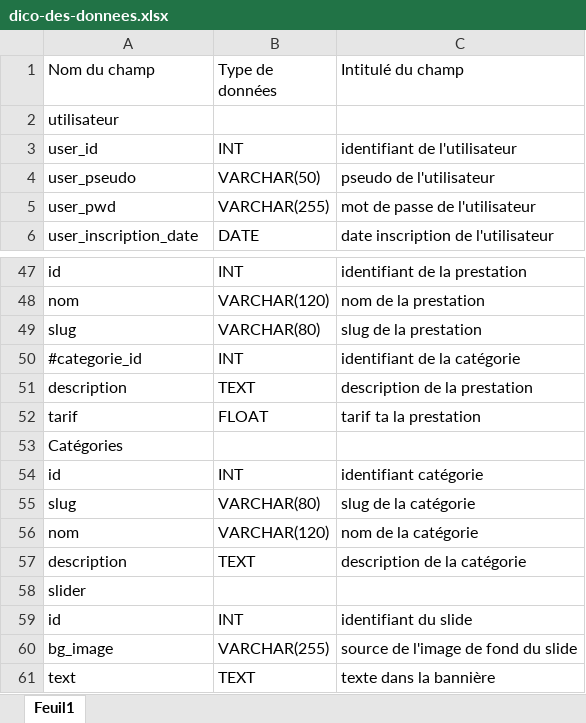
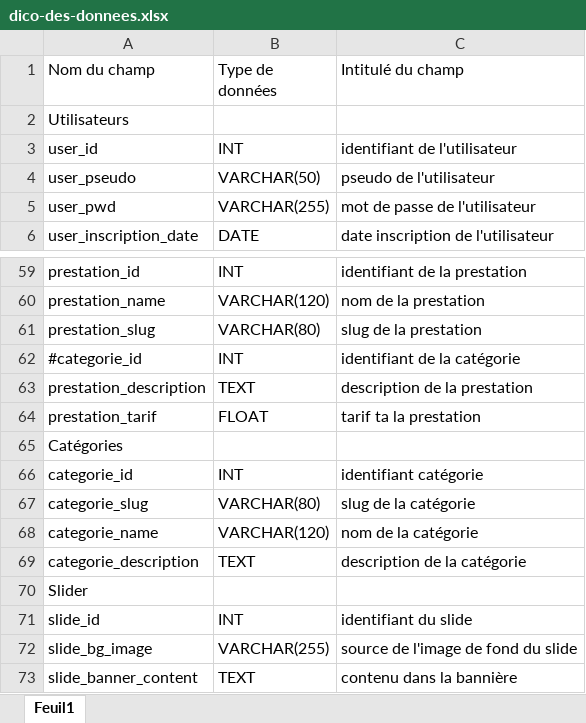
Before and after one commit to OlivierR68/beaute-naturelle.fr, an Excel workbook: 1_Analyse/2_Dictionnaire des données/dico-des-donnees.xlsx, sheet Feuil1, drawn as a sheet; only a part is shown, gaps mark what is left out; values as stored, in another font and other column widths than the file's, no cell formats; table styles not drawn; addresses are those after the commit; the diff covers the shown part only; the diff names each change by its address in the sheet, - before the commit and + after, or states it on an @@ line.

```diff
--- a/1_Analyse/2_Dictionnaire des données/dico-des-donnees.xlsx (sheet Feuil1)
+++ b/1_Analyse/2_Dictionnaire des données/dico-des-donnees.xlsx (sheet Feuil1)
-A2 (Nom du champ): utilisateur
+A2 (Nom du champ): Utilisateurs
-A59 (Nom du champ): id
+A59 (Nom du champ): prestation_id
-A60 (Nom du champ): nom
+A60 (Nom du champ): prestation_name
-A61 (Nom du champ): slug
+A61 (Nom du champ): prestation_slug
-A63 (Nom du champ): description
+A63 (Nom du champ): prestation_description
-A64 (Nom du champ): tarif
+A64 (Nom du champ): prestation_tarif
-A66 (Nom du champ): id
+A66 (Nom du champ): categorie_id
-A67 (Nom du champ): slug
+A67 (Nom du champ): categorie_slug
-A68 (Nom du champ): nom
+A68 (Nom du champ): categorie_name
-A69 (Nom du champ): description
+A69 (Nom du champ): categorie_description
-A70 (Nom du champ): slider
+A70 (Nom du champ): Slider
-A71 (Nom du champ): id
+A71 (Nom du champ): slide_id
-A72 (Nom du champ): bg_image
+A72 (Nom du champ): slide_bg_image
-A73 (Nom du champ): text
+A73 (Nom du champ): slide_banner_content
-C73 (Intitulé du champ): texte dans la bannière
+C73 (Intitulé du champ): contenu dans la bannière
```
Also changed, not shown: 27 added rows, 15 removed rows and 20 edited cells elsewhere in this sheet, cell formats, 7 other files.
